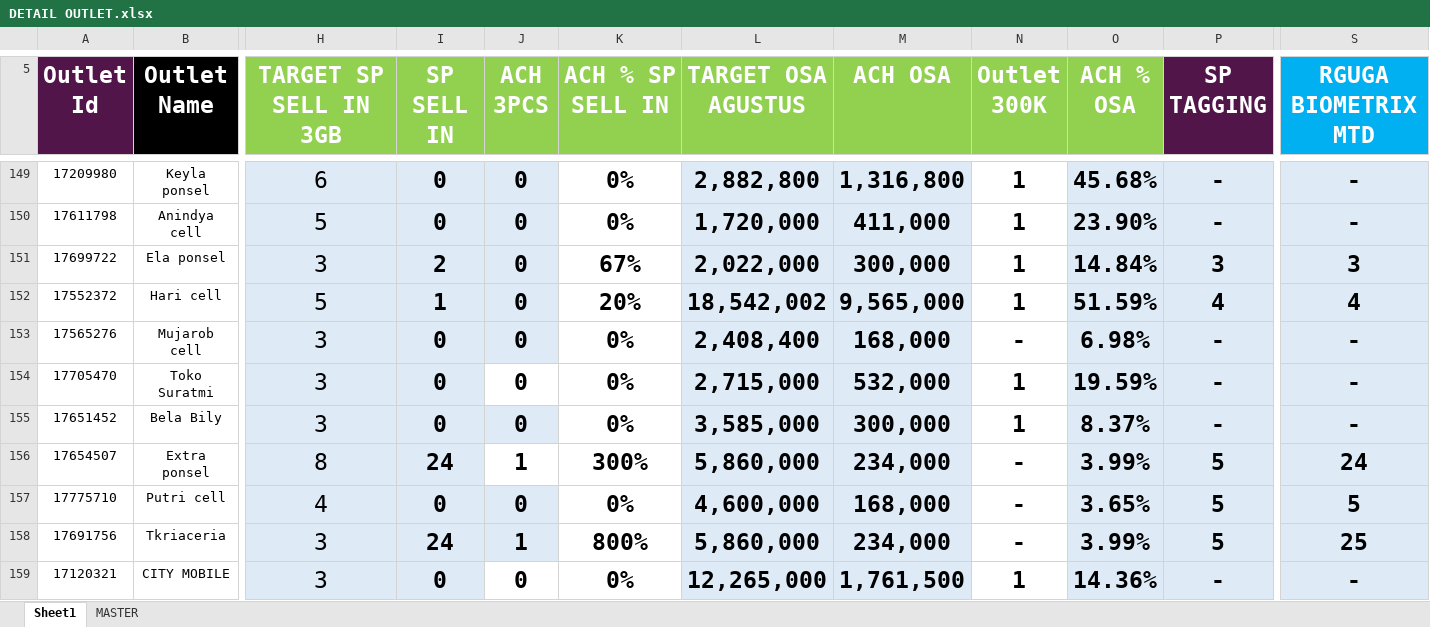
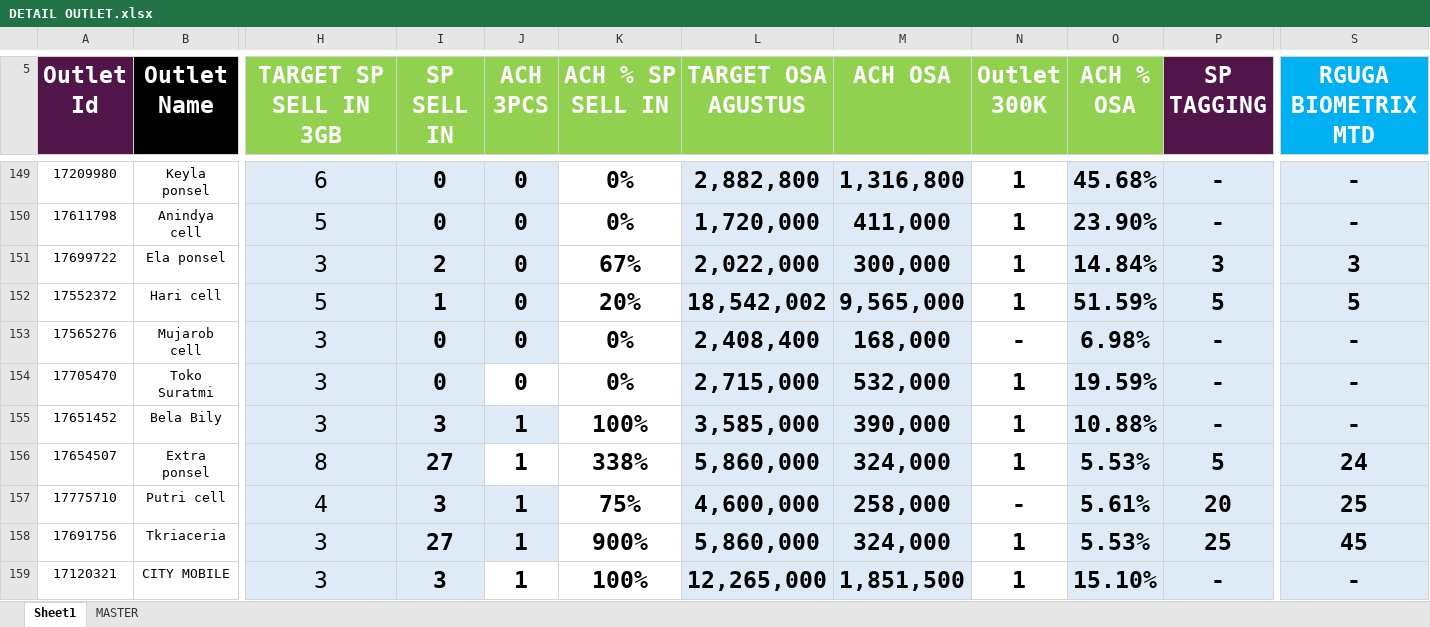
Before and after one commit to heryirwansyah05-cpu/Dashboard_Bengkayang, an Excel workbook: DETAIL OUTLET.xlsx, sheet Sheet1, drawn as a sheet; only a part is shown, gaps mark what is left out; values as stored, in another font and other column widths than the file's, no borders; conditional formats not drawn; the diff covers the shown part only; the diff names each change by its address in the sheet, - before the commit and + after, or states it on an @@ line.

```diff
--- a/DETAIL OUTLET.xlsx (sheet Sheet1)
+++ b/DETAIL OUTLET.xlsx (sheet Sheet1)
-P152 (SP TAGGING): 4
+P152 (SP TAGGING): 5
-S152 (RGUGA BIOMETRIX MTD): 4
+S152 (RGUGA BIOMETRIX MTD): 5
-I155 (SP SELL IN): 0
+I155 (SP SELL IN): 3
-J155 (ACH 3PCS): 0
+J155 (ACH 3PCS): 1
-K155 (ACH % SP SELL IN): 0%
+K155 (ACH % SP SELL IN): 100%
-M155 (ACH OSA): 300,000
+M155 (ACH OSA): 390,000
-O155 (ACH % OSA): 8.37%
+O155 (ACH % OSA): 10.88%
-I156 (SP SELL IN): 24
+I156 (SP SELL IN): 27
-K156 (ACH % SP SELL IN): 300%
+K156 (ACH % SP SELL IN): 338%
-M156 (ACH OSA): 234,000
+M156 (ACH OSA): 324,000
-N156 (Outlet 300K): -
+N156 (Outlet 300K): 1
-O156 (ACH % OSA): 3.99%
+O156 (ACH % OSA): 5.53%
-I157 (SP SELL IN): 0
+I157 (SP SELL IN): 3
-J157 (ACH 3PCS): 0
+J157 (ACH 3PCS): 1
-K157 (ACH % SP SELL IN): 0%
+K157 (ACH % SP SELL IN): 75%
-M157 (ACH OSA): 168,000
+M157 (ACH OSA): 258,000
-O157 (ACH % OSA): 3.65%
+O157 (ACH % OSA): 5.61%
-P157 (SP TAGGING): 5
+P157 (SP TAGGING): 20
-S157 (RGUGA BIOMETRIX MTD): 5
+S157 (RGUGA BIOMETRIX MTD): 25
-I158 (SP SELL IN): 24
+I158 (SP SELL IN): 27
-K158 (ACH % SP SELL IN): 800%
+K158 (ACH % SP SELL IN): 900%
-M158 (ACH OSA): 234,000
+M158 (ACH OSA): 324,000
-N158 (Outlet 300K): -
+N158 (Outlet 300K): 1
-O158 (ACH % OSA): 3.99%
+O158 (ACH % OSA): 5.53%
-P158 (SP TAGGING): 5
+P158 (SP TAGGING): 25
-S158 (RGUGA BIOMETRIX MTD): 25
+S158 (RGUGA BIOMETRIX MTD): 45
-I159 (SP SELL IN): 0
+I159 (SP SELL IN): 3
-J159 (ACH 3PCS): 0
+J159 (ACH 3PCS): 1
-K159 (ACH % SP SELL IN): 0%
+K159 (ACH % SP SELL IN): 100%
-M159 (ACH OSA): 1,761,500
+M159 (ACH OSA): 1,851,500
-O159 (ACH % OSA): 14.36%
+O159 (ACH % OSA): 15.10%
```
Also changed, not shown: 225 edited cells elsewhere in this sheet, SITE MONITORING.xlsx, 2 other files.
